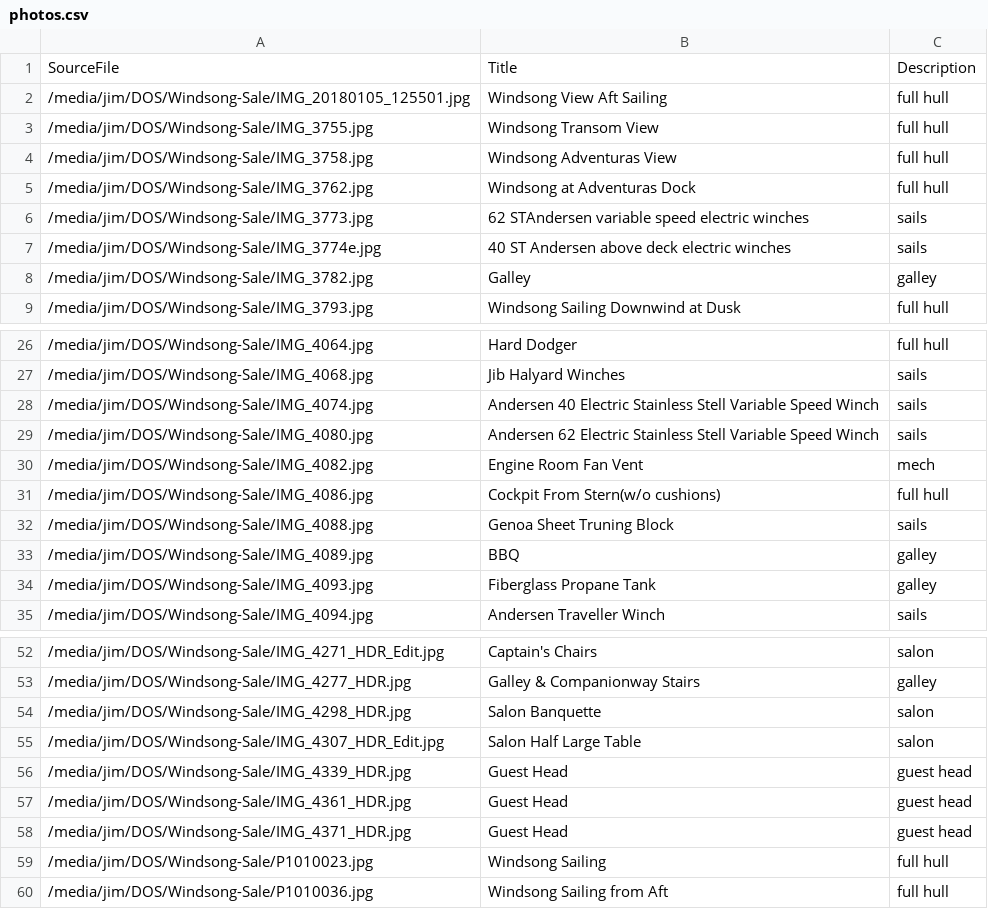
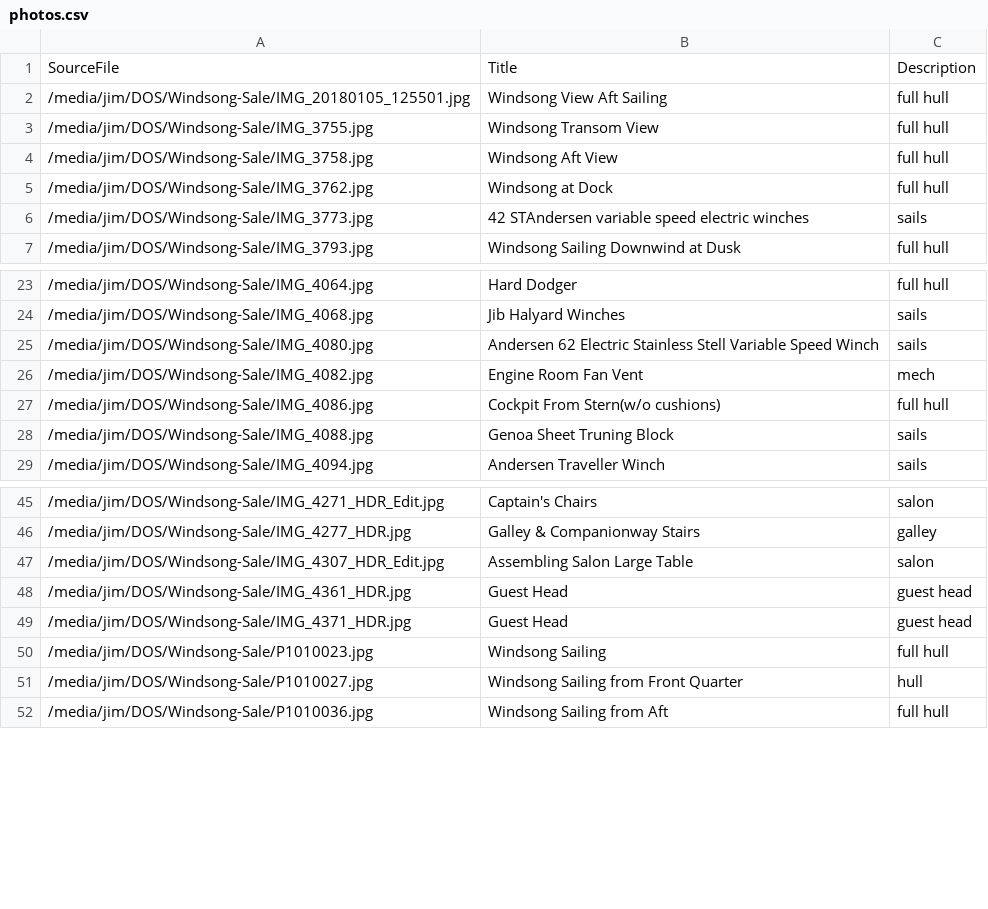
Before and after one commit to jdjacobs2/taswell, a CSV file: photos.csv, drawn as a sheet; only a part is shown, gaps mark what is left out; the diff covers the shown part only.

```diff
--- a/photos.csv
+++ b/photos.csv
@@ -3,7 +3,5 @@ SourceFile,Title,Description
 /media/jim/DOS/Windsong-Sale/IMG_3755.jpg,Windsong Transom View,full hull
-/media/jim/DOS/Windsong-Sale/IMG_3758.jpg,Windsong Adventuras View,full hull
-/media/jim/DOS/Windsong-Sale/IMG_3762.jpg,Windsong at Adventuras Dock,full hull
-/media/jim/DOS/Windsong-Sale/IMG_3773.jpg,"62 STAndersen variable speed electric winches ",sails
-/media/jim/DOS/Windsong-Sale/IMG_3774e.jpg,"40 ST Andersen above deck electric winches ",sails
-/media/jim/DOS/Windsong-Sale/IMG_3782.jpg,Galley,galley
+/media/jim/DOS/Windsong-Sale/IMG_3758.jpg,Windsong Aft View,full hull
+/media/jim/DOS/Windsong-Sale/IMG_3762.jpg,Windsong at Dock,full hull
+/media/jim/DOS/Windsong-Sale/IMG_3773.jpg,"42 STAndersen variable speed electric winches ",sails
 /media/jim/DOS/Windsong-Sale/IMG_3793.jpg,Windsong Sailing Downwind at Dusk,full hull
@@ -27,3 +24,2 @@ SourceFile,Title,Description
 /media/jim/DOS/Windsong-Sale/IMG_4068.jpg,Jib Halyard Winches,sails
-/media/jim/DOS/Windsong-Sale/IMG_4074.jpg,Andersen 40 Electric Stainless Stell Variable Speed Winch,sails
 /media/jim/DOS/Windsong-Sale/IMG_4080.jpg,Andersen 62 Electric Stainless Stell Variable Speed Winch,sails
@@ -32,4 +28,2 @@ SourceFile,Title,Description
 /media/jim/DOS/Windsong-Sale/IMG_4088.jpg,Genoa Sheet Truning Block,sails
-/media/jim/DOS/Windsong-Sale/IMG_4089.jpg,BBQ,galley
-/media/jim/DOS/Windsong-Sale/IMG_4093.jpg,Fiberglass Propane Tank,galley
 /media/jim/DOS/Windsong-Sale/IMG_4094.jpg,Andersen Traveller Winch,sails
@@ -53,5 +46,3 @@ SourceFile,Title,Description
 /media/jim/DOS/Windsong-Sale/IMG_4277_HDR.jpg,Galley & Companionway Stairs,galley
-/media/jim/DOS/Windsong-Sale/IMG_4298_HDR.jpg,Salon Banquette,salon
-/media/jim/DOS/Windsong-Sale/IMG_4307_HDR_Edit.jpg,Salon Half Large Table,salon
-/media/jim/DOS/Windsong-Sale/IMG_4339_HDR.jpg,Guest Head,guest head
+/media/jim/DOS/Windsong-Sale/IMG_4307_HDR_Edit.jpg,Assembling Salon Large Table,salon
 /media/jim/DOS/Windsong-Sale/IMG_4361_HDR.jpg,Guest Head,guest head
@@ -59,2 +50,3 @@ SourceFile,Title,Description
 /media/jim/DOS/Windsong-Sale/P1010023.jpg,Windsong Sailing,full hull
+/media/jim/DOS/Windsong-Sale/P1010027.jpg,Windsong Sailing from Front Quarter,hull
 /media/jim/DOS/Windsong-Sale/P1010036.jpg,Windsong Sailing from Aft,full hull
```
Also changed, not shown: 2 removed rows and 3 edited cells elsewhere in this file, 45 other files.
